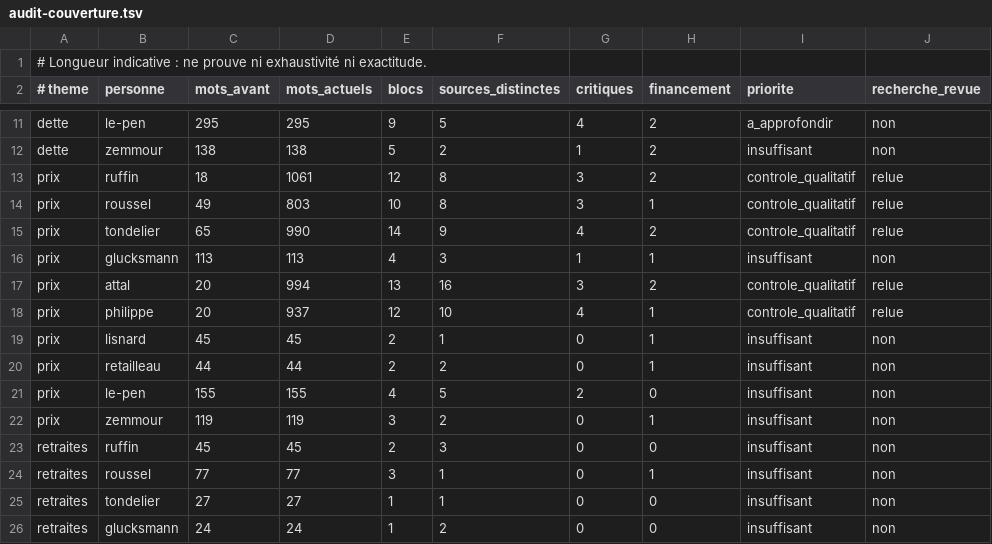
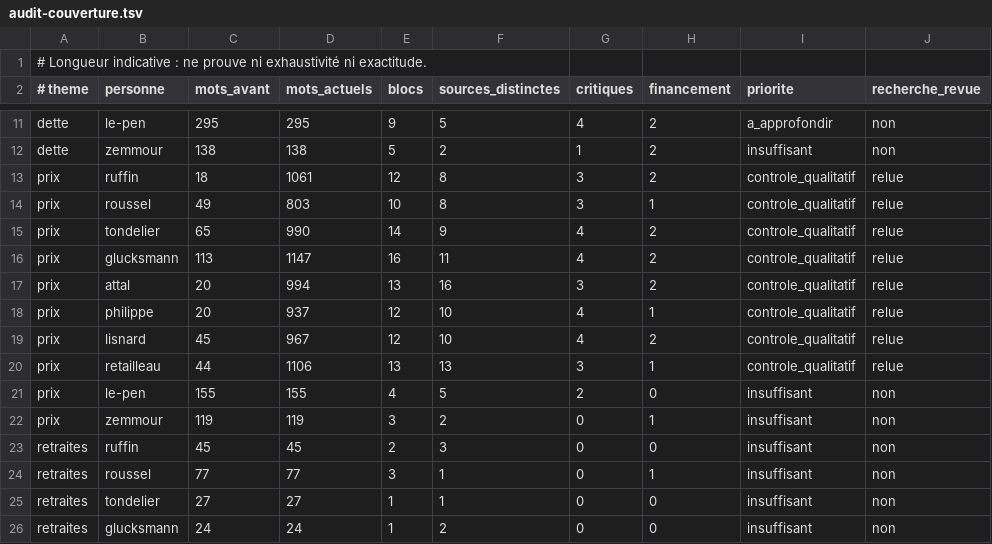
Before and after one commit to adrienconrath/pourquivoter, a TSV file: data/audit-couverture.tsv, drawn as a sheet; only a part is shown, gaps mark what is left out.

```diff
--- a/data/audit-couverture.tsv
+++ b/data/audit-couverture.tsv
@@ -15,7 +15,7 @@ prix|roussel|49|803|10|8|3|1|controle_qualitatif|relue
 prix|tondelier|65|990|14|9|4|2|controle_qualitatif|relue
-prix|glucksmann|113|113|4|3|1|1|insuffisant|non
+prix|glucksmann|113|1147|16|11|4|2|controle_qualitatif|relue
 prix|attal|20|994|13|16|3|2|controle_qualitatif|relue
 prix|philippe|20|937|12|10|4|1|controle_qualitatif|relue
-prix|lisnard|45|45|2|1|0|1|insuffisant|non
-prix|retailleau|44|44|2|2|0|1|insuffisant|non
+prix|lisnard|45|967|12|10|4|2|controle_qualitatif|relue
+prix|retailleau|44|1106|13|13|3|1|controle_qualitatif|relue
 prix|le-pen|155|155|4|5|2|0|insuffisant|non
```
Also changed, not shown: data/recherches.tsv, data/sources.tsv, 7 other files.
